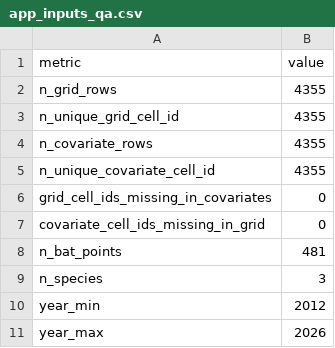
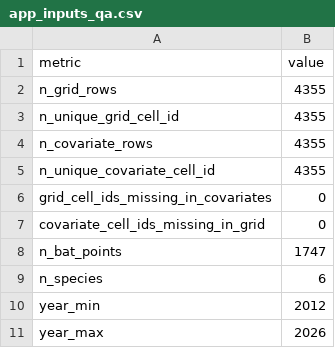
Before and after one commit to Michele-75/california-bat-occurrence-explorer, a CSV file: data/processed/app/app_inputs_qa.csv, drawn as a sheet.

```diff
--- a/data/processed/app/app_inputs_qa.csv
+++ b/data/processed/app/app_inputs_qa.csv
@@ -7,4 +7,4 @@ grid_cell_ids_missing_in_covariates,0
 covariate_cell_ids_missing_in_grid,0
-n_bat_points,481
-n_species,3
+n_bat_points,1747
+n_species,6
 year_min,2012
```
Also changed, not shown: 4 other files.
